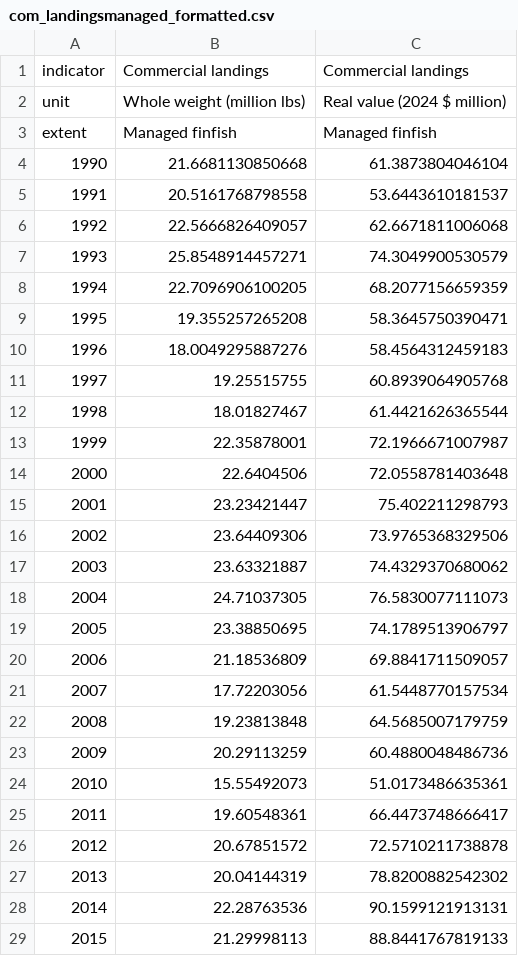
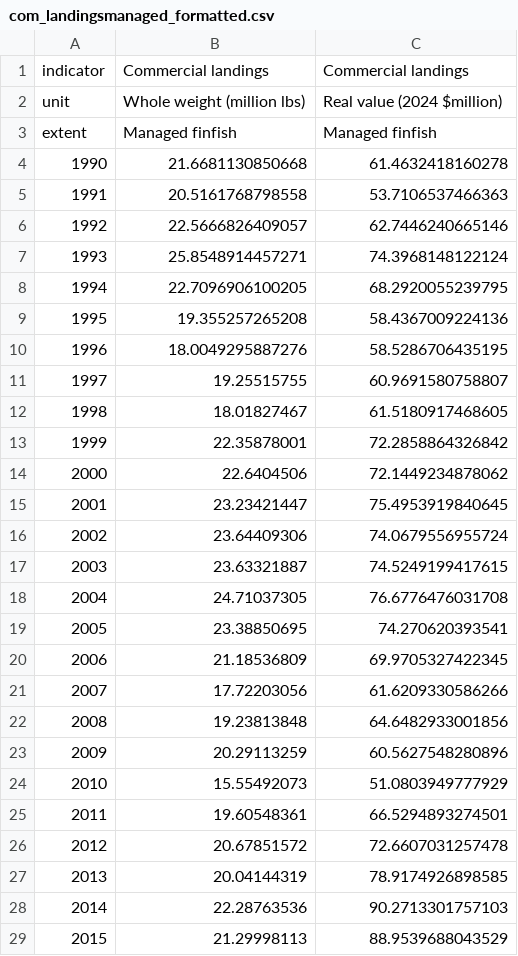
Before and after one commit to Gulf-IEA/Gulf-ESR, a CSV file: data/formatted/formatted_csvs/com_landingsmanaged_formatted.csv, drawn as a sheet; only a part is shown; the diff covers the shown part only.

```diff
--- a/data/formatted/formatted_csvs/com_landingsmanaged_formatted.csv
+++ b/data/formatted/formatted_csvs/com_landingsmanaged_formatted.csv
@@ -1,29 +1,29 @@
 "indicator","Commercial landings","Commercial landings"
-"unit","Whole weight (million lbs)","Real value (2024 $ million)"
+"unit","Whole weight (million lbs)","Real value (2024 $million)"
 "extent","Managed finfish","Managed finfish"
-"1990","21.6681130850668","61.3873804046104"
-"1991","20.5161768798558","53.6443610181537"
-"1992","22.5666826409057","62.6671811006068"
-"1993","25.8548914457271","74.3049900530579"
-"1994","22.7096906100205","68.2077156659359"
-"1995","19.355257265208","58.3645750390471"
-"1996","18.0049295887276","58.4564312459183"
-"1997","19.25515755","60.8939064905768"
-"1998","18.01827467","61.4421626365544"
-"1999","22.35878001","72.1966671007987"
-"2000","22.6404506","72.0558781403648"
-"2001","23.23421447","75.402211298793"
-"2002","23.64409306","73.9765368329506"
-"2003","23.63321887","74.4329370680062"
-"2004","24.71037305","76.5830077111073"
-"2005","23.38850695","74.1789513906797"
-"2006","21.18536809","69.8841711509057"
-"2007","17.72203056","61.5448770157534"
-"2008","19.23813848","64.5685007179759"
-"2009","20.29113259","60.4880048486736"
-"2010","15.55492073","51.0173486635361"
-"2011","19.60548361","66.4473748666417"
-"2012","20.67851572","72.5710211738878"
-"2013","20.04144319","78.8200882542302"
-"2014","22.28763536","90.1599121913131"
-"2015","21.29998113","88.8441767819133"
+"1990","21.6681130850668","61.4632418160278"
+"1991","20.5161768798558","53.7106537466363"
+"1992","22.5666826409057","62.7446240665146"
+"1993","25.8548914457271","74.3968148122124"
+"1994","22.7096906100205","68.2920055239795"
+"1995","19.355257265208","58.4367009224136"
+"1996","18.0049295887276","58.5286706435195"
+"1997","19.25515755","60.9691580758807"
+"1998","18.01827467","61.5180917468605"
+"1999","22.35878001","72.2858864326842"
+"2000","22.6404506","72.1449234878062"
+"2001","23.23421447","75.4953919840645"
+"2002","23.64409306","74.0679556955724"
+"2003","23.63321887","74.5249199417615"
+"2004","24.71037305","76.6776476031708"
+"2005","23.38850695","74.270620393541"
+"2006","21.18536809","69.9705327422345"
+"2007","17.72203056","61.6209330586266"
+"2008","19.23813848","64.6482933001856"
+"2009","20.29113259","60.5627548280896"
+"2010","15.55492073","51.0803949777929"
+"2011","19.60548361","66.5294893274501"
+"2012","20.67851572","72.6607031257478"
+"2013","20.04144319","78.9174926898585"
+"2014","22.28763536","90.2713301757103"
+"2015","21.29998113","88.9539688043529"
```
Also changed, not shown: 9 edited cells elsewhere in this file, data/formatted/formatted_csvs/com_landingslong_series_formatted.csv, data/formatted/formatted_csvs/com_landingsunmanaged_formatted.csv, 15 other files.
